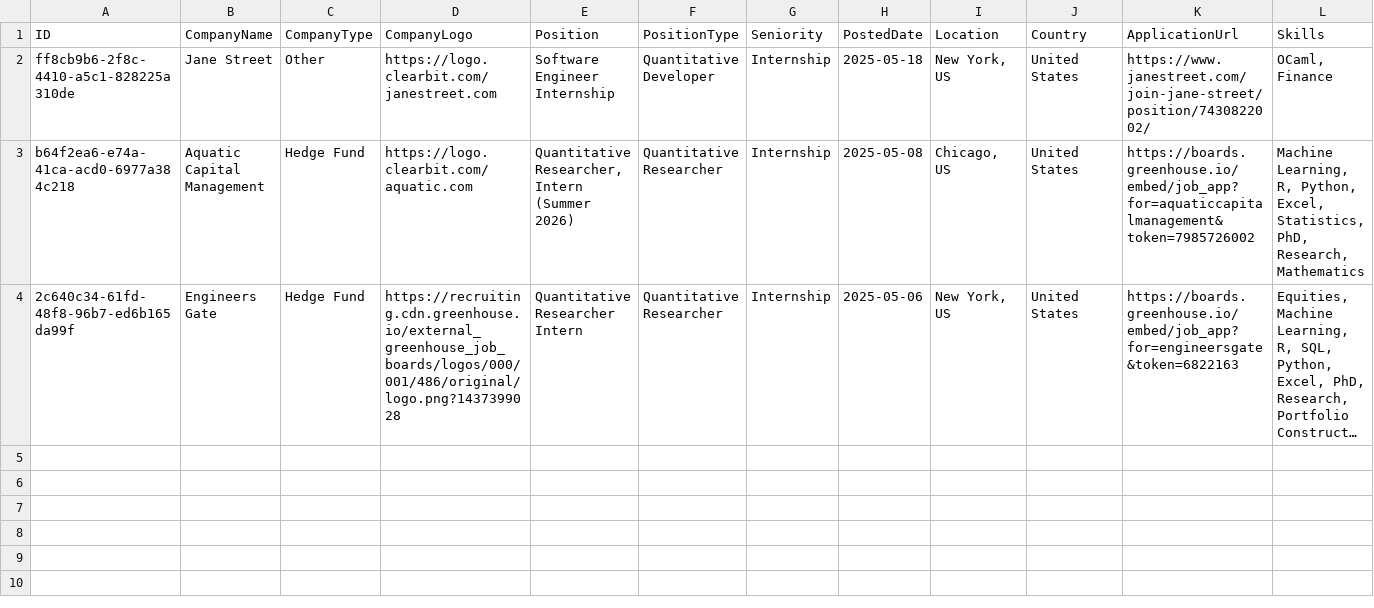
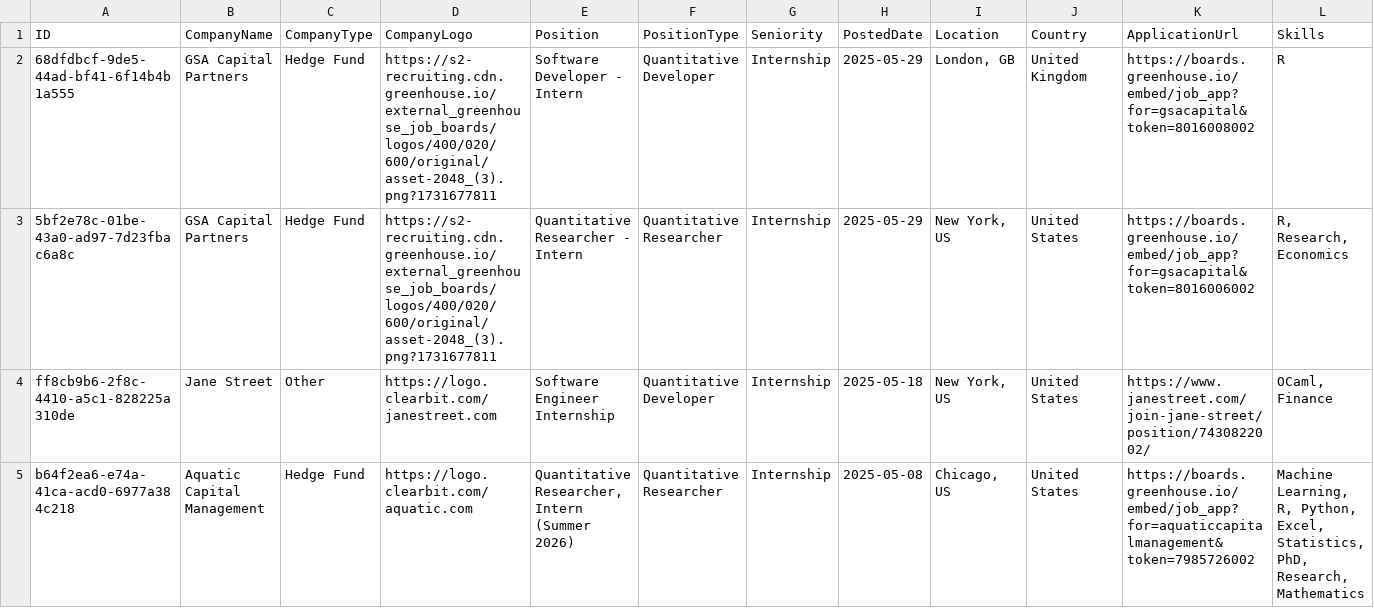
Before and after one commit to ibrahimmudassar/AutoOpenQuant, a CSV file: data.csv, drawn as a sheet; only a part is shown; the shorter side is filled out with more unchanged rows; long unchanged cells end in …; rows hold the shown columns only; the diff names each change by its address in the sheet, - before the commit and + after, or states it on an @@ line.

Commit message:
GitHub Actions Bot

```diff
--- a/data.csv
+++ b/data.csv
+row 2: 68dfdbcf-9de5-44ad-bf41-6f14b4b1a555 | GSA Capital Partners | Hedge Fund | https://s2-recruiting.cdn.greenhouse.io/external_greenhouse_job_boards/logos/400/020/600/original/asset-2048_(3).png?1731677811 | Software Developer - Intern | Quantitative Developer | Internship | 2025-05-29 | London, GB | United Kingdom | https://boards.greenhouse.io/embed/job_app?for=gsacapital&token=8016008002 | R
+row 3: 5bf2e78c-01be-43a0-ad97-7d23fbac6a8c | GSA Capital Partners | Hedge Fund | https://s2-recruiting.cdn.greenhouse.io/external_greenhouse_job_boards/logos/400/020/600/original/asset-2048_(3).png?1731677811 | Quantitative Researcher - Intern | Quantitative Researcher | Internship | 2025-05-29 | New York, US | United States | https://boards.greenhouse.io/embed/job_app?for=gsacapital&token=8016006002 | R, Research, Economics
```
